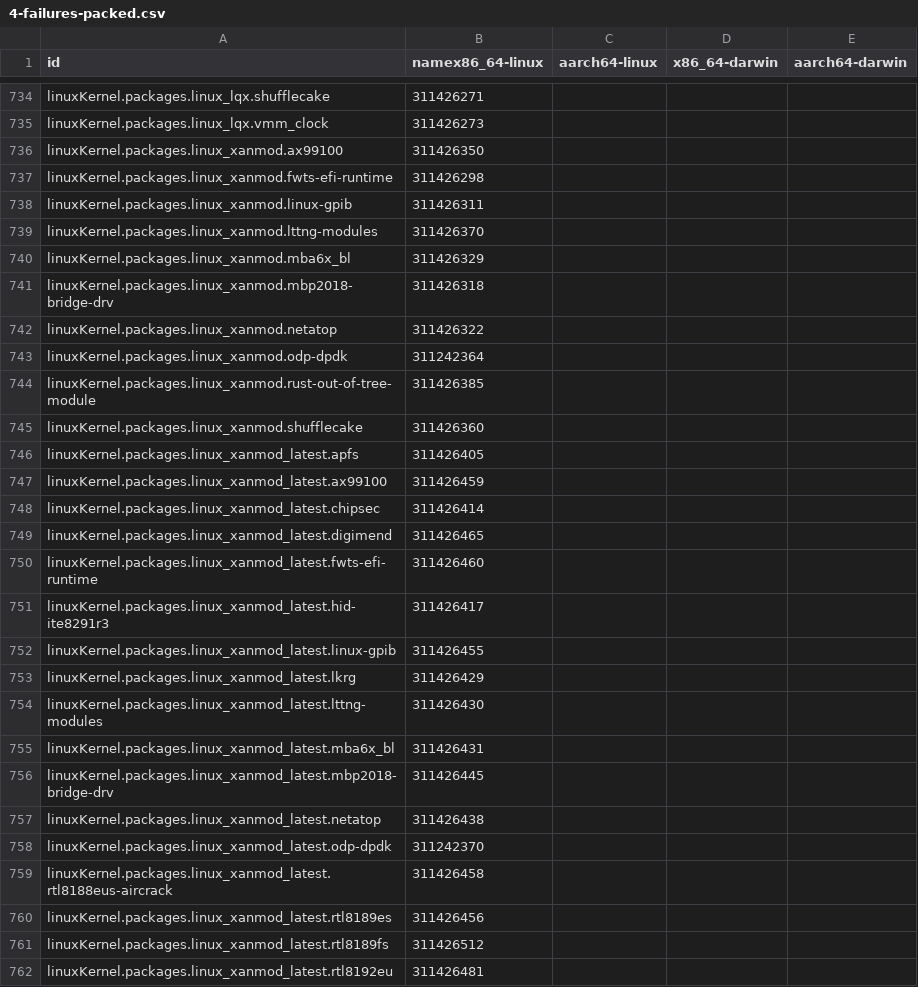
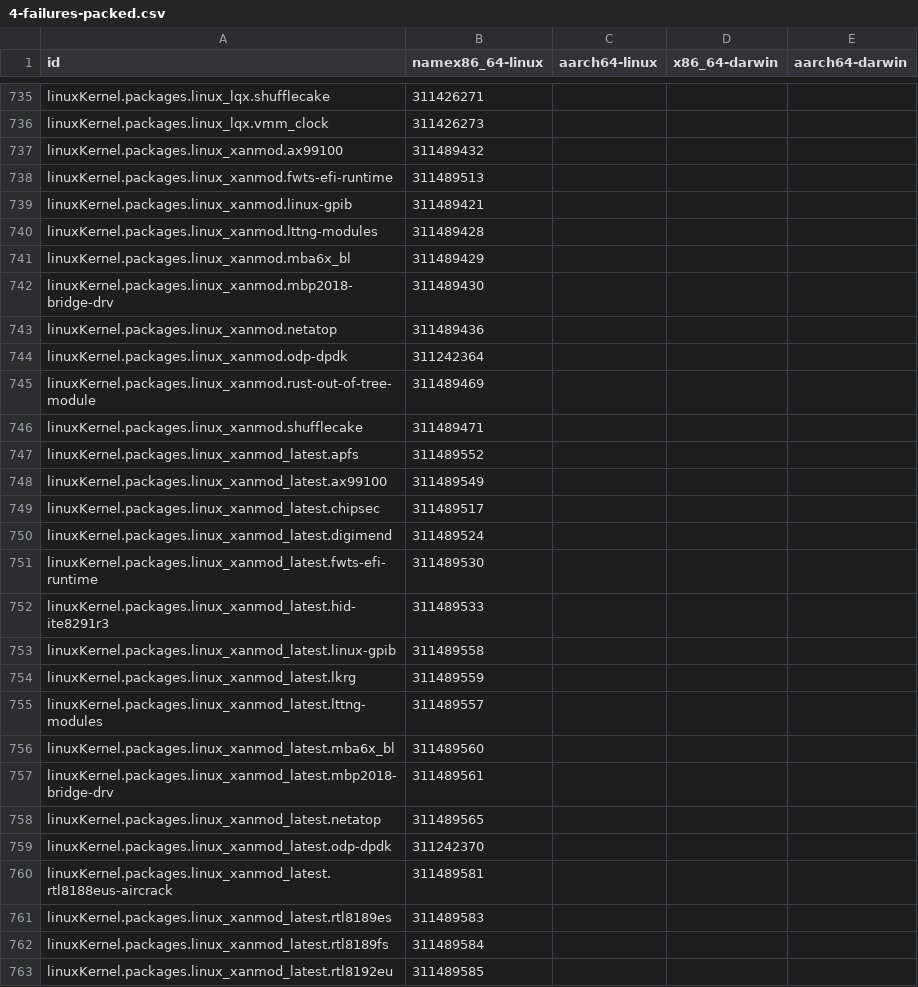
Before and after one commit to Sigmanificient/nixpkgs-failure-notify, a CSV file: results/4-failures-packed.csv, drawn as a sheet; only a part is shown, gaps mark what is left out; the diff covers the shown part only.

```diff
--- a/results/4-failures-packed.csv
+++ b/results/4-failures-packed.csv
@@ -735,28 +736,28 @@ linuxKernel.packages.linux_lqx.shufflecake,311426271,,,
 linuxKernel.packages.linux_lqx.vmm_clock,311426273,,,
-linuxKernel.packages.linux_xanmod.ax99100,311426350,,,
-linuxKernel.packages.linux_xanmod.fwts-efi-runtime,311426298,,,
-linuxKernel.packages.linux_xanmod.linux-gpib,311426311,,,
-linuxKernel.packages.linux_xanmod.lttng-modules,311426370,,,
-linuxKernel.packages.linux_xanmod.mba6x_bl,311426329,,,
-linuxKernel.packages.linux_xanmod.mbp2018-bridge-drv,311426318,,,
-linuxKernel.packages.linux_xanmod.netatop,311426322,,,
+linuxKernel.packages.linux_xanmod.ax99100,311489432,,,
+linuxKernel.packages.linux_xanmod.fwts-efi-runtime,311489513,,,
+linuxKernel.packages.linux_xanmod.linux-gpib,311489421,,,
+linuxKernel.packages.linux_xanmod.lttng-modules,311489428,,,
+linuxKernel.packages.linux_xanmod.mba6x_bl,311489429,,,
+linuxKernel.packages.linux_xanmod.mbp2018-bridge-drv,311489430,,,
+linuxKernel.packages.linux_xanmod.netatop,311489436,,,
 linuxKernel.packages.linux_xanmod.odp-dpdk,311242364,,,
-linuxKernel.packages.linux_xanmod.rust-out-of-tree-module,311426385,,,
-linuxKernel.packages.linux_xanmod.shufflecake,311426360,,,
-linuxKernel.packages.linux_xanmod_latest.apfs,311426405,,,
-linuxKernel.packages.linux_xanmod_latest.ax99100,311426459,,,
-linuxKernel.packages.linux_xanmod_latest.chipsec,311426414,,,
-linuxKernel.packages.linux_xanmod_latest.digimend,311426465,,,
-linuxKernel.packages.linux_xanmod_latest.fwts-efi-runtime,311426460,,,
-linuxKernel.packages.linux_xanmod_latest.hid-ite8291r3,311426417,,,
-linuxKernel.packages.linux_xanmod_latest.linux-gpib,311426455,,,
-linuxKernel.packages.linux_xanmod_latest.lkrg,311426429,,,
-linuxKernel.packages.linux_xanmod_latest.lttng-modules,311426430,,,
-linuxKernel.packages.linux_xanmod_latest.mba6x_bl,311426431,,,
-linuxKernel.packages.linux_xanmod_latest.mbp2018-bridge-drv,311426445,,,
-linuxKernel.packages.linux_xanmod_latest.netatop,311426438,,,
+linuxKernel.packages.linux_xanmod.rust-out-of-tree-module,311489469,,,
+linuxKernel.packages.linux_xanmod.shufflecake,311489471,,,
+linuxKernel.packages.linux_xanmod_latest.apfs,311489552,,,
+linuxKernel.packages.linux_xanmod_latest.ax99100,311489549,,,
+linuxKernel.packages.linux_xanmod_latest.chipsec,311489517,,,
+linuxKernel.packages.linux_xanmod_latest.digimend,311489524,,,
+linuxKernel.packages.linux_xanmod_latest.fwts-efi-runtime,311489530,,,
+linuxKernel.packages.linux_xanmod_latest.hid-ite8291r3,311489533,,,
+linuxKernel.packages.linux_xanmod_latest.linux-gpib,311489558,,,
+linuxKernel.packages.linux_xanmod_latest.lkrg,311489559,,,
+linuxKernel.packages.linux_xanmod_latest.lttng-modules,311489557,,,
+linuxKernel.packages.linux_xanmod_latest.mba6x_bl,311489560,,,
+linuxKernel.packages.linux_xanmod_latest.mbp2018-bridge-drv,311489561,,,
+linuxKernel.packages.linux_xanmod_latest.netatop,311489565,,,
 linuxKernel.packages.linux_xanmod_latest.odp-dpdk,311242370,,,
-linuxKernel.packages.linux_xanmod_latest.rtl8188eus-aircrack,311426458,,,
-linuxKernel.packages.linux_xanmod_latest.rtl8189es,311426456,,,
-linuxKernel.packages.linux_xanmod_latest.rtl8189fs,311426512,,,
-linuxKernel.packages.linux_xanmod_latest.rtl8192eu,311426481,,,
+linuxKernel.packages.linux_xanmod_latest.rtl8188eus-aircrack,311489581,,,
+linuxKernel.packages.linux_xanmod_latest.rtl8189es,311489583,,,
+linuxKernel.packages.linux_xanmod_latest.rtl8189fs,311489584,,,
+linuxKernel.packages.linux_xanmod_latest.rtl8192eu,311489585,,,
```
Also changed, not shown: 4 added rows, 7 removed rows and 102 edited cells elsewhere in this file, results/2-failures.csv, results/3-failures-aarch64-darwin.csv, 4 other files.
